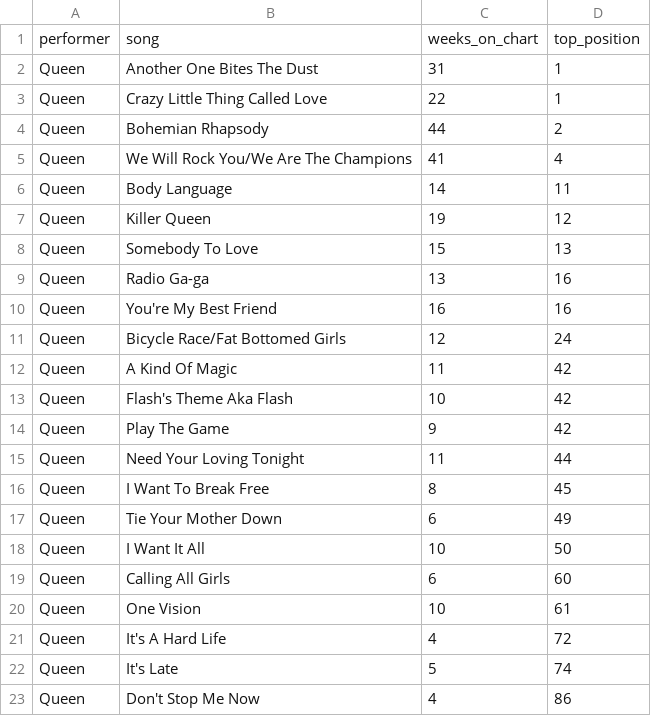
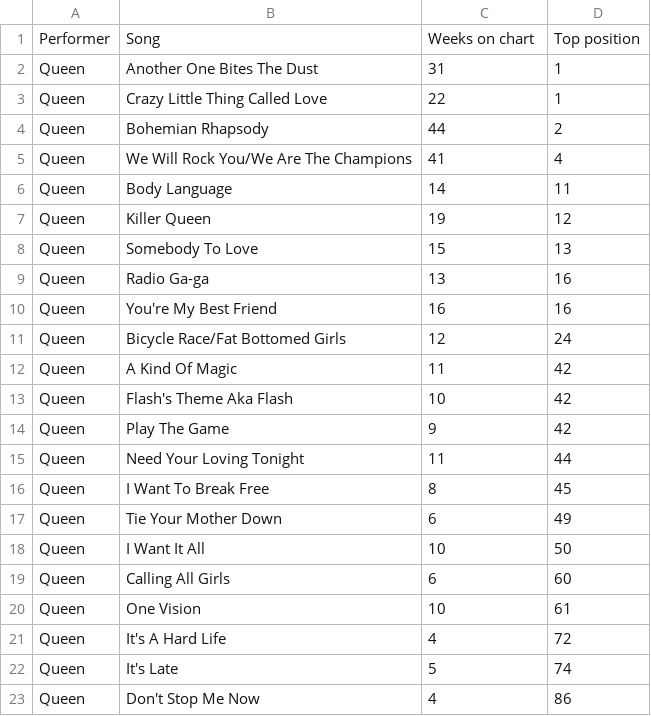
Before and after one commit to utdata/icj-class, a CSV file: final/queen-billboard-weeks.csv, drawn as a sheet.

Commit message:
data update

```diff
--- a/final/queen-billboard-weeks.csv
+++ b/final/queen-billboard-weeks.csv
@@ -1,2 +1,2 @@
-performer,song,weeks_on_chart,top_position
+Performer,Song,Weeks on chart,Top position
 Queen,Another One Bites The Dust,31,1
```
